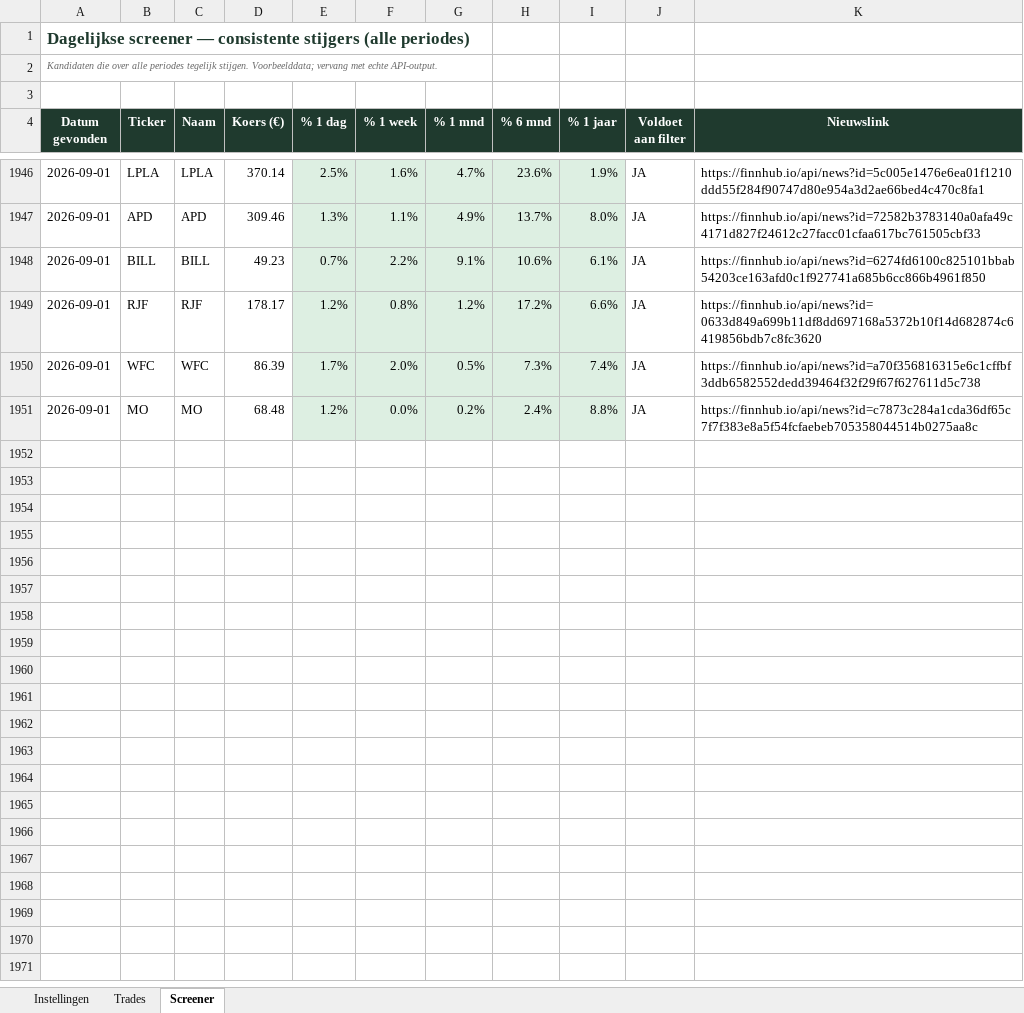
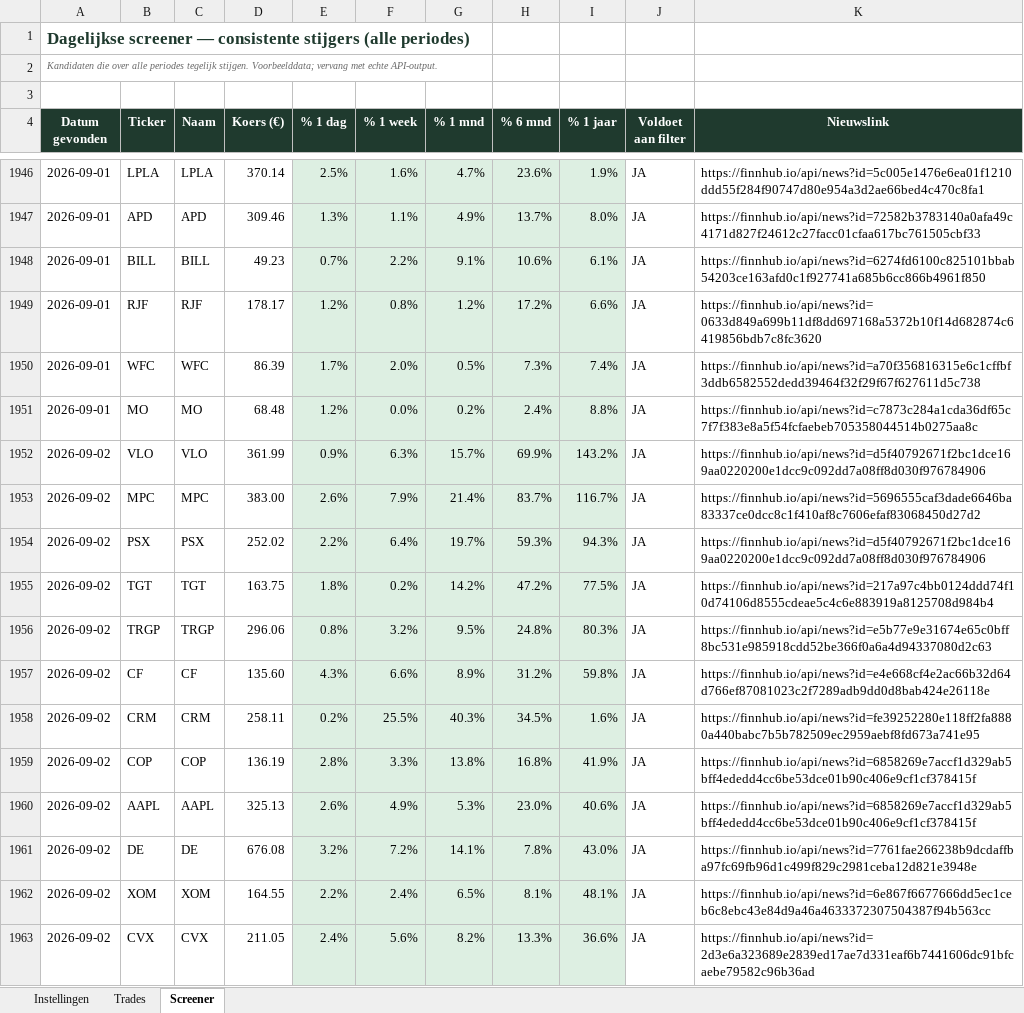
Before and after one commit to ignazio090/momentum-screener, an Excel workbook: beleggen_tracker.xlsx, sheet Screener, drawn as a sheet; only a part is shown, gaps mark what is left out; values as stored, in another font and other column widths than the file's, no borders; the diff covers the shown part only; the diff names each change by its address in the sheet, - before the commit and + after, or states it on an @@ line.

```diff
--- a/beleggen_tracker.xlsx (sheet Screener)
+++ b/beleggen_tracker.xlsx (sheet Screener)
+row 1952: 2026-09-02 | VLO | VLO | 361.99 | 0.9% | 6.3% | 15.7% | 69.9% | 143.2% | JA | https://finnhub.io/api/news?id=d5f40792671f2bc1dce169aa0220200e1dcc9c092dd7a08ff8d030f976784906
+row 1953: 2026-09-02 | MPC | MPC | 383.00 | 2.6% | 7.9% | 21.4% | 83.7% | 116.7% | JA | https://finnhub.io/api/news?id=5696555caf3dade6646ba83337ce0dcc8c1f410af8c7606efaf83068450d27d2
+row 1954: 2026-09-02 | PSX | PSX | 252.02 | 2.2% | 6.4% | 19.7% | 59.3% | 94.3% | JA | https://finnhub.io/api/news?id=d5f40792671f2bc1dce169aa0220200e1dcc9c092dd7a08ff8d030f976784906
+row 1955: 2026-09-02 | TGT | TGT | 163.75 | 1.8% | 0.2% | 14.2% | 47.2% | 77.5% | JA | https://finnhub.io/api/news?id=217a97c4bb0124ddd74f10d74106d8555cdeae5c4c6e883919a8125708d984b4
+row 1956: 2026-09-02 | TRGP | TRGP | 296.06 | 0.8% | 3.2% | 9.5% | 24.8% | 80.3% | JA | https://finnhub.io/api/news?id=e5b77e9e31674e65c0bff8bc531e985918cdd52be366f0a6a4d94337080d2c63
+row 1957: 2026-09-02 | CF | CF | 135.60 | 4.3% | 6.6% | 8.9% | 31.2% | 59.8% | JA | https://finnhub.io/api/news?id=e4e668cf4e2ac66b32d64d766ef87081023c2f7289adb9dd0d8bab424e26118e
+row 1958: 2026-09-02 | CRM | CRM | 258.11 | 0.2% | 25.5% | 40.3% | 34.5% | 1.6% | JA | https://finnhub.io/api/news?id=fe39252280e118ff2fa8880a440babc7b5b782509ec2959aebf8fd673a741e95
+row 1959: 2026-09-02 | COP | COP | 136.19 | 2.8% | 3.3% | 13.8% | 16.8% | 41.9% | JA | https://finnhub.io/api/news?id=6858269e7accf1d329ab5bff4ededd4cc6be53dce01b90c406e9cf1cf378415f
+row 1960: 2026-09-02 | AAPL | AAPL | 325.13 | 2.6% | 4.9% | 5.3% | 23.0% | 40.6% | JA | https://finnhub.io/api/news?id=6858269e7accf1d329ab5bff4ededd4cc6be53dce01b90c406e9cf1cf378415f
+row 1961: 2026-09-02 | DE | DE | 676.08 | 3.2% | 7.2% | 14.1% | 7.8% | 43.0% | JA | https://finnhub.io/api/news?id=7761fae266238b9dcdaffba97fc69fb96d1c499f829c2981ceba12d821e3948e
+row 1962: 2026-09-02 | XOM | XOM | 164.55 | 2.2% | 2.4% | 6.5% | 8.1% | 48.1% | JA | https://finnhub.io/api/news?id=6e867f6677666dd5ec1ceb6c8ebc43e84d9a46a4633372307504387f94b563cc
+row 1963: 2026-09-02 | CVX | CVX | 211.05 | 2.4% | 5.6% | 8.2% | 13.3% | 36.6% | JA | https://finnhub.io/api/news?id=2d3e6a323689e2839ed17ae7d331eaf6b7441606dc91bfcaebe79582c96b36ad
```
Also changed, not shown: 11 added rows elsewhere in this sheet, 2 other files.
